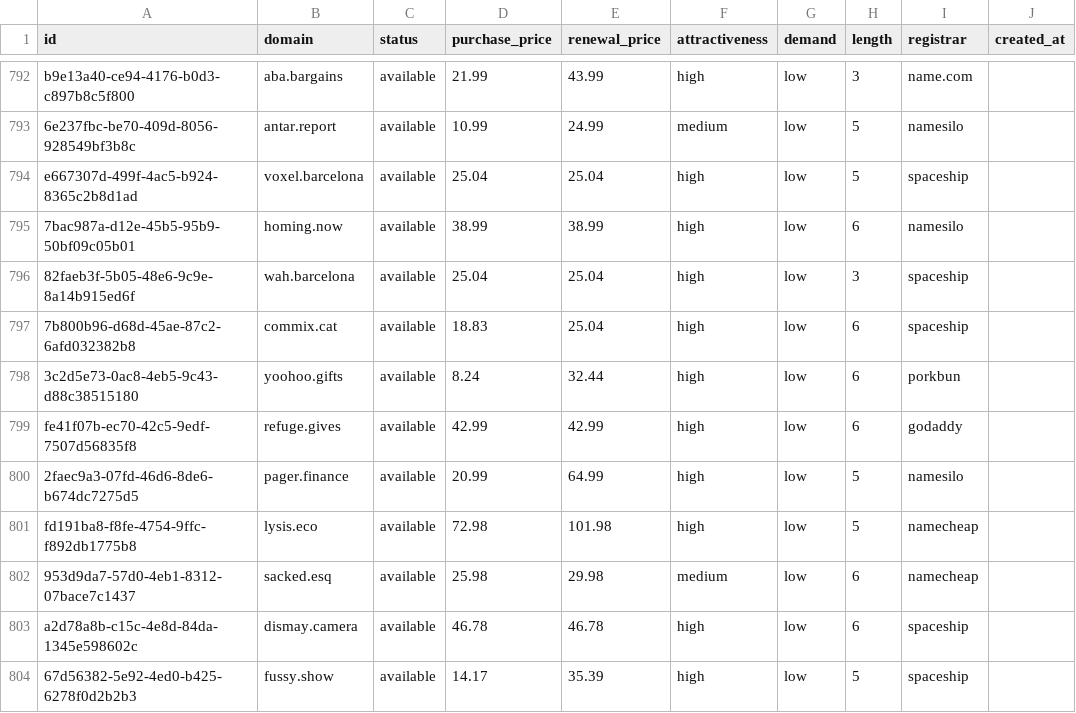
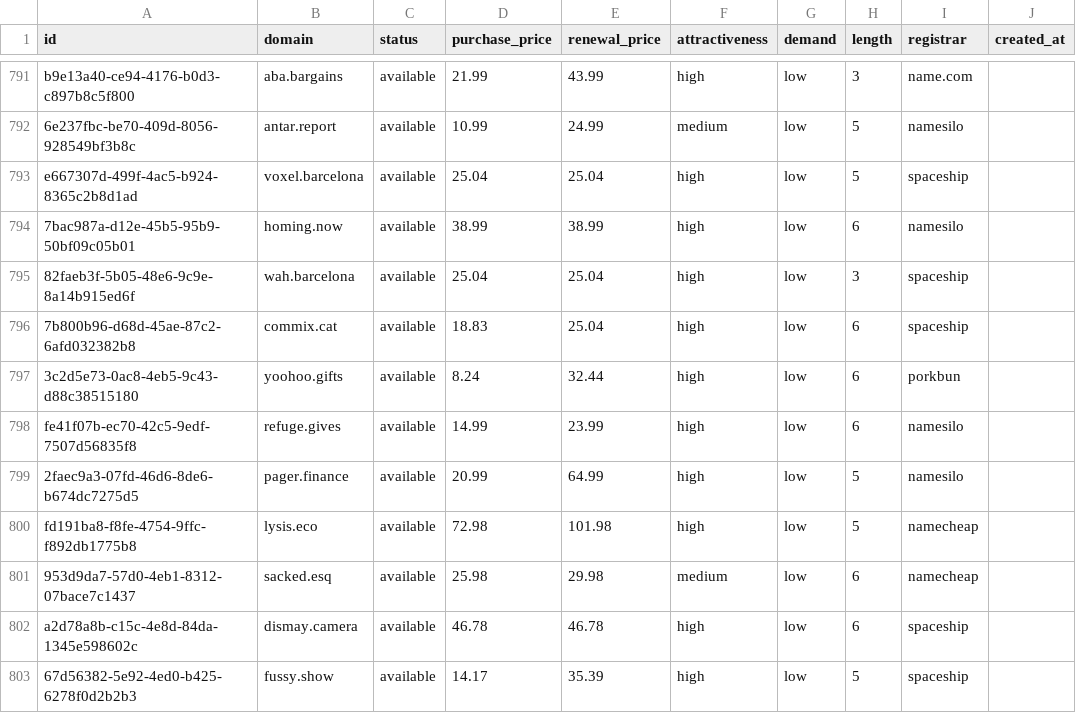
Before and after one commit to UniqueDomains/short-oneword-domains, a CSV file: short.csv, drawn as a sheet; only a part is shown, gaps mark what is left out; addresses are those after the commit; the diff covers the shown part only; the diff names each change by its address in the sheet, - before the commit and + after, or states it on an @@ line.

```diff
--- a/short.csv
+++ b/short.csv
-D798 (purchase_price): 42.99
+D798 (purchase_price): 14.99
-E798 (renewal_price): 42.99
+E798 (renewal_price): 23.99
-I798 (registrar): godaddy
+I798 (registrar): namesilo
```
Also changed, not shown: 1 added row, 1 removed row and 9 edited cells elsewhere in this file, 5 other files.
